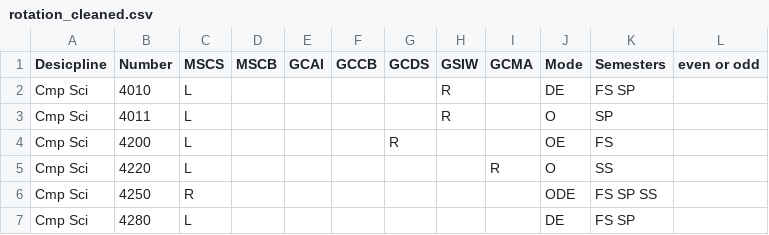
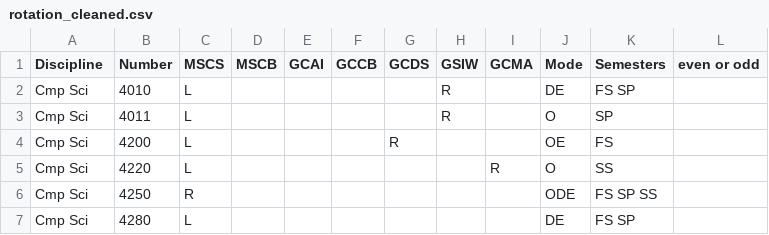
Before and after one commit to dstjohniii/ms-advisor, a CSV file: client/src/data/rotation_cleaned.csv, drawn as a sheet; only a part is shown.

Commit message:
Fix spelling in csv file

```diff
--- a/client/src/data/rotation_cleaned.csv
+++ b/client/src/data/rotation_cleaned.csv
@@ -1,2 +1,2 @@
-Desicpline,Number,MSCS,MSCB,GCAI,GCCB,GCDS,GSIW,GCMA,Mode,Semesters,even or odd
+Discipline,Number,MSCS,MSCB,GCAI,GCCB,GCDS,GSIW,GCMA,Mode,Semesters,even or odd
 Cmp Sci,4010,L,,,,,R,,DE,FS SP,
```
